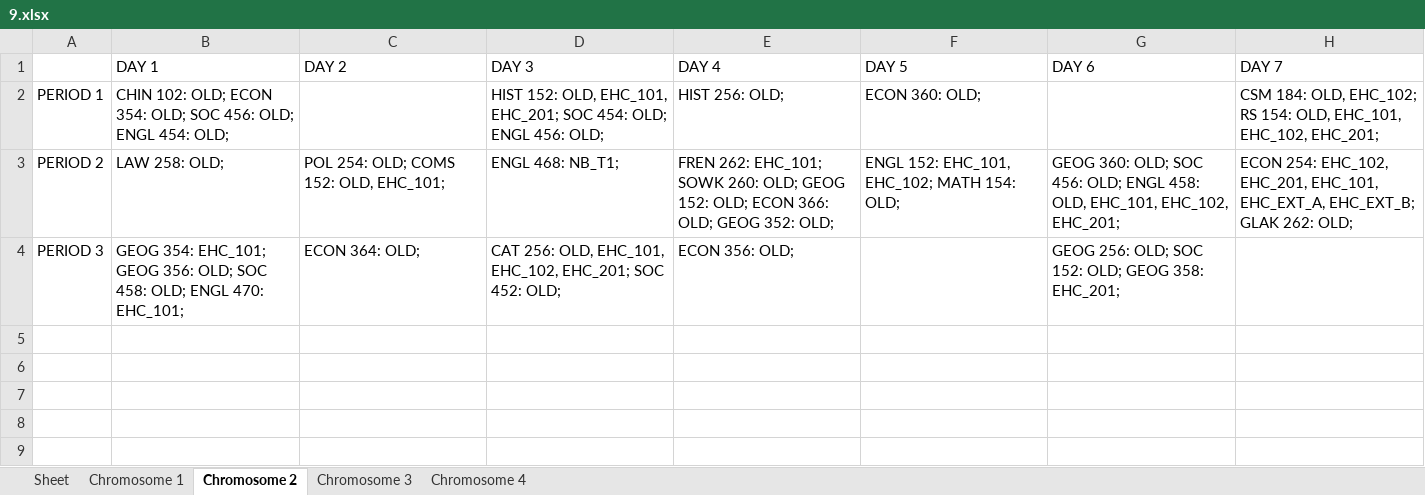
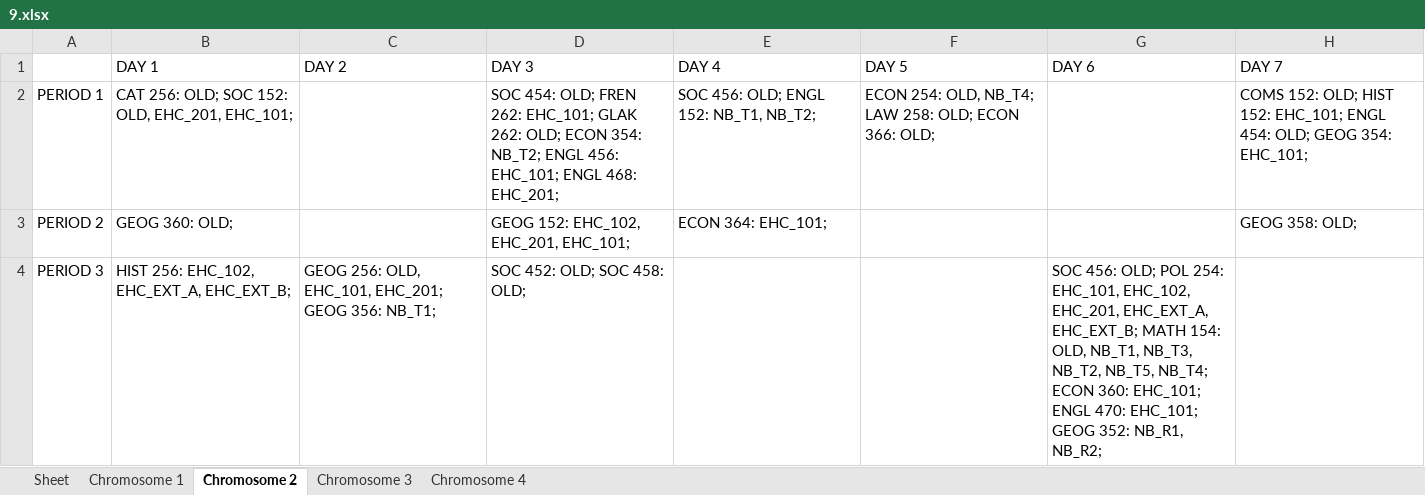
Before and after one commit to christabel-acquaye/Time_Table_Project, an Excel workbook: data/archives/9.xlsx, sheet Chromosome 2, drawn as a sheet; values as stored, in another font and other column widths than the file's, no borders; the diff names each change by its address in the sheet, - before the commit and + after, or states it on an @@ line.

```diff
--- a/data/archives/9.xlsx (sheet Chromosome 2)
+++ b/data/archives/9.xlsx (sheet Chromosome 2)
-B2 (DAY 1): CHIN 102: OLD; ECON 354: OLD; SOC 456: OLD; ENGL 454: OLD;
+B2 (DAY 1): CAT 256: OLD; SOC 152: OLD, EHC_201, EHC_101;
-D2 (DAY 3): HIST 152: OLD, EHC_101, EHC_201; SOC 454: OLD; ENGL 456: OLD;
+D2 (DAY 3): SOC 454: OLD; FREN 262: EHC_101; GLAK 262: OLD; ECON 354: NB_T2; ENGL 456: EHC_101; ENGL 468: EHC_201;
-E2 (DAY 4): HIST 256: OLD;
+E2 (DAY 4): SOC 456: OLD; ENGL 152: NB_T1, NB_T2;
-F2 (DAY 5): ECON 360: OLD;
+F2 (DAY 5): ECON 254: OLD, NB_T4; LAW 258: OLD; ECON 366: OLD;
-H2 (DAY 7): CSM 184: OLD, EHC_102; RS 154: OLD, EHC_101, EHC_102, EHC_201;
+H2 (DAY 7): COMS 152: OLD; HIST 152: EHC_101; ENGL 454: OLD; GEOG 354: EHC_101;
-B3 (DAY 1): LAW 258: OLD;
+B3 (DAY 1): GEOG 360: OLD;
-C3 (DAY 2): POL 254: OLD; COMS 152: OLD, EHC_101;
+C3 (DAY 2): (empty)
-D3 (DAY 3): ENGL 468: NB_T1;
+D3 (DAY 3): GEOG 152: EHC_102, EHC_201, EHC_101;
-E3 (DAY 4): FREN 262: EHC_101; SOWK 260: OLD; GEOG 152: OLD; ECON 366: OLD; GEOG 352: OLD;
+E3 (DAY 4): ECON 364: EHC_101;
-F3 (DAY 5): ENGL 152: EHC_101, EHC_102; MATH 154: OLD;
+F3 (DAY 5): (empty)
-G3 (DAY 6): GEOG 360: OLD; SOC 456: OLD; ENGL 458: OLD, EHC_101, EHC_102, EHC_201;
+G3 (DAY 6): (empty)
-H3 (DAY 7): ECON 254: EHC_102, EHC_201, EHC_101, EHC_EXT_A, EHC_EXT_B; GLAK 262: OLD;
+H3 (DAY 7): GEOG 358: OLD;
-B4 (DAY 1): GEOG 354: EHC_101; GEOG 356: OLD; SOC 458: OLD; ENGL 470: EHC_101;
+B4 (DAY 1): HIST 256: EHC_102, EHC_EXT_A, EHC_EXT_B;
-C4 (DAY 2): ECON 364: OLD;
+C4 (DAY 2): GEOG 256: OLD, EHC_101, EHC_201; GEOG 356: NB_T1;
-D4 (DAY 3): CAT 256: OLD, EHC_101, EHC_102, EHC_201; SOC 452: OLD;
+D4 (DAY 3): SOC 452: OLD; SOC 458: OLD;
-E4 (DAY 4): ECON 356: OLD;
+E4 (DAY 4): (empty)
-G4 (DAY 6): GEOG 256: OLD; SOC 152: OLD; GEOG 358: EHC_201;
+G4 (DAY 6): SOC 456: OLD; POL 254: EHC_101, EHC_102, EHC_201, EHC_EXT_A, EHC_EXT_B; MATH 154: OLD, NB_T1, NB_T3, NB_T2, NB_T5, NB_T4; ECON 360: EHC_101; ENGL 470: EHC_101; GEOG 352: NB_R1, NB_R2;
```
Also changed, not shown: sheet Chromosome 1, sheet Chromosome 3, sheet Chromosome 4, sheet Sheet, data/archives/10.xlsx, data/archives/5.xlsx, 39 other files.
